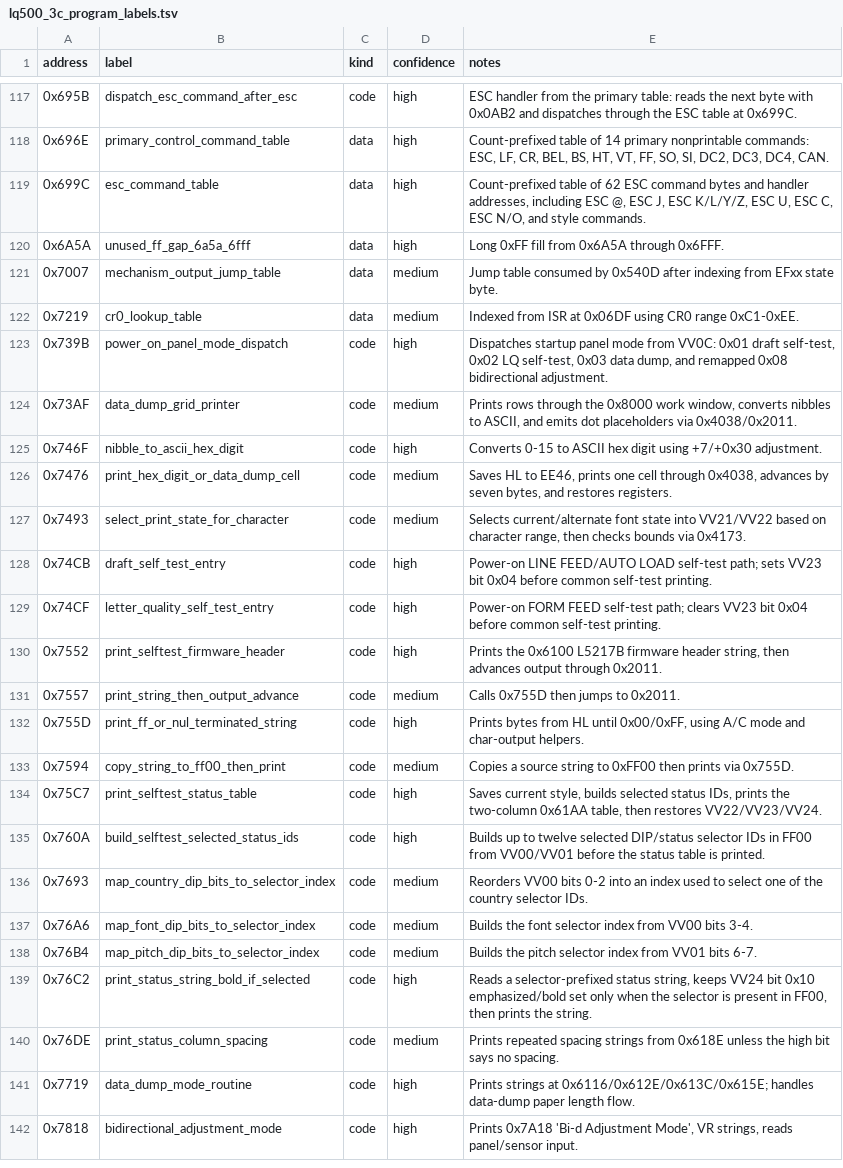
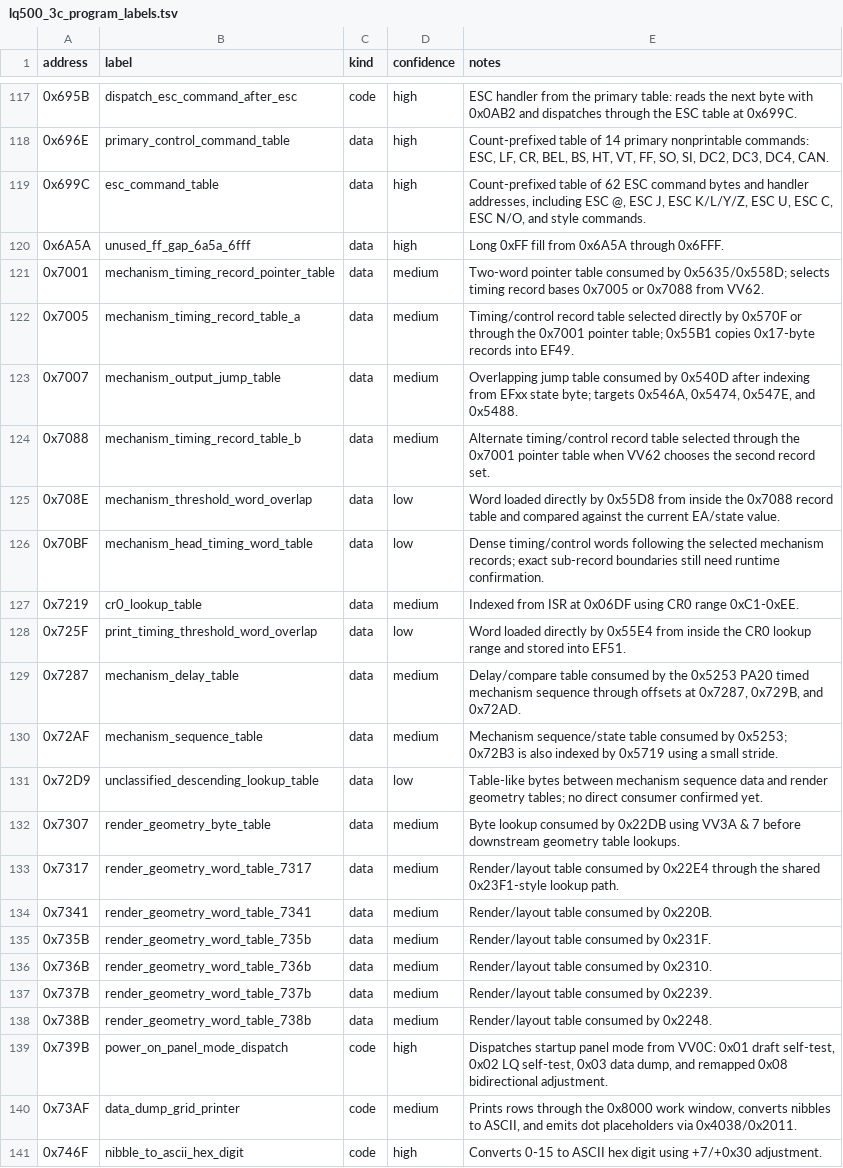
Before and after one commit to RealDeuce/epsonLQ500, a TSV file: data/lq500_3c_program_labels.tsv, drawn as a sheet; only a part is shown, gaps mark what is left out; the shorter side is filled out with more unchanged rows; the diff covers the shown part only.

Commit message:
Map 7000 block service and timing data

```diff
--- a/data/lq500_3c_program_labels.tsv
+++ b/data/lq500_3c_program_labels.tsv
@@ -120,4 +120,20 @@ address	label	kind	confidence	notes
 0x6A5A	unused_ff_gap_6a5a_6fff	data	high	Long 0xFF fill from 0x6A5A through 0x6FFF.
-0x7007	mechanism_output_jump_table	data	medium	Jump table consumed by 0x540D after indexing from EFxx state byte.
+0x7001	mechanism_timing_record_pointer_table	data	medium	Two-word pointer table consumed by 0x5635/0x558D; selects timing record bases 0x7005 or 0x7088 from VV62.
+0x7005	mechanism_timing_record_table_a	data	medium	Timing/control record table selected directly by 0x570F or through the 0x7001 pointer table; 0x55B1 copies 0x17-byte records into EF49.
+0x7007	mechanism_output_jump_table	data	medium	Overlapping jump table consumed by 0x540D after indexing from EFxx state byte; targets 0x546A, 0x5474, 0x547E, and 0x5488.
+0x7088	mechanism_timing_record_table_b	data	medium	Alternate timing/control record table selected through the 0x7001 pointer table when VV62 chooses the second record set.
+0x708E	mechanism_threshold_word_overlap	data	low	Word loaded directly by 0x55D8 from inside the 0x7088 record table and compared against the current EA/state value.
+0x70BF	mechanism_head_timing_word_table	data	low	Dense timing/control words following the selected mechanism records; exact sub-record boundaries still need runtime confirmation.
 0x7219	cr0_lookup_table	data	medium	Indexed from ISR at 0x06DF using CR0 range 0xC1-0xEE.
+0x725F	print_timing_threshold_word_overlap	data	low	Word loaded directly by 0x55E4 from inside the CR0 lookup range and stored into EF51.
+0x7287	mechanism_delay_table	data	medium	Delay/compare table consumed by the 0x5253 PA20 timed mechanism sequence through offsets at 0x7287, 0x729B, and 0x72AD.
+0x72AF	mechanism_sequence_table	data	medium	Mechanism sequence/state table consumed by 0x5253; 0x72B3 is also indexed by 0x5719 using a small stride.
+0x72D9	unclassified_descending_lookup_table	data	low	Table-like bytes between mechanism sequence data and render geometry tables; no direct consumer confirmed yet.
+0x7307	render_geometry_byte_table	data	medium	Byte lookup consumed by 0x22DB using VV3A & 7 before downstream geometry table lookups.
+0x7317	render_geometry_word_table_7317	data	medium	Render/layout table consumed by 0x22E4 through the shared 0x23F1-style lookup path.
+0x7341	render_geometry_word_table_7341	data	medium	Render/layout table consumed by 0x220B.
+0x735B	render_geometry_word_table_735b	data	medium	Render/layout table consumed by 0x231F.
+0x736B	render_geometry_word_table_736b	data	medium	Render/layout table consumed by 0x2310.
+0x737B	render_geometry_word_table_737b	data	medium	Render/layout table consumed by 0x2239.
+0x738B	render_geometry_word_table_738b	data	medium	Render/layout table consumed by 0x2248.
 0x739B	power_on_panel_mode_dispatch	code	high	Dispatches startup panel mode from VV0C: 0x01 draft self-test, 0x02 LQ self-test, 0x03 data dump, and remapped 0x08 bidirectional adjustment.
```
Also changed, not shown: 8 added rows and 1 edited cell elsewhere in this file, data/lq500_3c_vector_trace.frontier.tsv, data/lq500_3c_vector_trace.segments.tsv, 7 other files.
